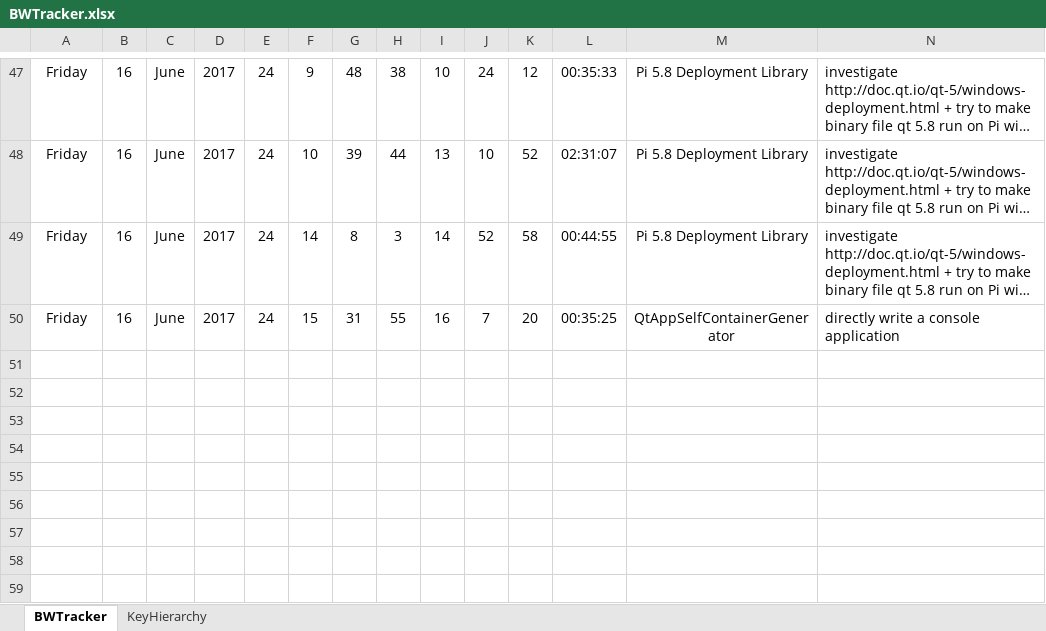
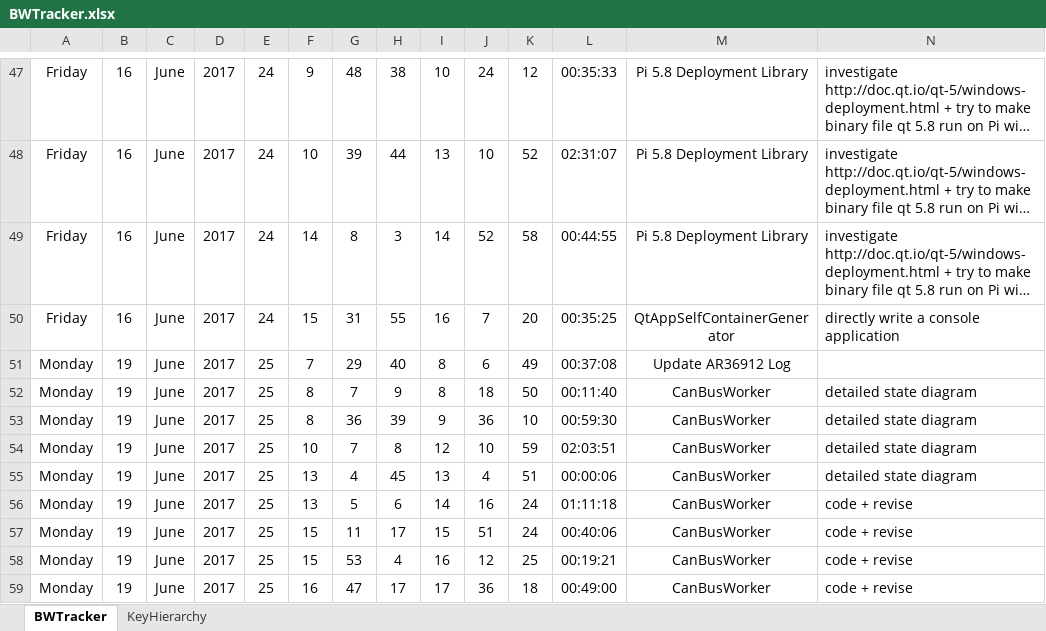
Before and after one commit to anphan2410/TextFileTransfer, an Excel workbook: BWTracker.xlsx, sheet BWTracker, drawn as a sheet; only a part is shown, gaps mark what is left out; long unchanged cells end in …; values as stored, in another font and other column widths than the file's, no borders; rows hold the shown columns only; the diff names each change by its address in the sheet, - before the commit and + after, or states it on an @@ line.

```diff
--- a/BWTracker.xlsx (sheet BWTracker)
+++ b/BWTracker.xlsx (sheet BWTracker)
+row 51: Monday | 19 | June | 2017 | 25 | 7 | 29 | 40 | 8 | 6 | 49 | 00:37:08 | Update AR36912 Log
+row 52: Monday | 19 | June | 2017 | 25 | 8 | 7 | 9 | 8 | 18 | 50 | 00:11:40 | CanBusWorker | detailed state diagram
+row 53: Monday | 19 | June | 2017 | 25 | 8 | 36 | 39 | 9 | 36 | 10 | 00:59:30 | CanBusWorker | detailed state diagram
+row 54: Monday | 19 | June | 2017 | 25 | 10 | 7 | 8 | 12 | 10 | 59 | 02:03:51 | CanBusWorker | detailed state diagram
+row 55: Monday | 19 | June | 2017 | 25 | 13 | 4 | 45 | 13 | 4 | 51 | 00:00:06 | CanBusWorker | detailed state diagram
+row 56: Monday | 19 | June | 2017 | 25 | 13 | 5 | 6 | 14 | 16 | 24 | 01:11:18 | CanBusWorker | code + revise
+row 57: Monday | 19 | June | 2017 | 25 | 15 | 11 | 17 | 15 | 51 | 24 | 00:40:06 | CanBusWorker | code + revise
+row 58: Monday | 19 | June | 2017 | 25 | 15 | 53 | 4 | 16 | 12 | 25 | 00:19:21 | CanBusWorker | code + revise
+row 59: Monday | 19 | June | 2017 | 25 | 16 | 47 | 17 | 17 | 36 | 18 | 00:49:00 | CanBusWorker | code + revise
```
Also changed, not shown: 1 other file.
